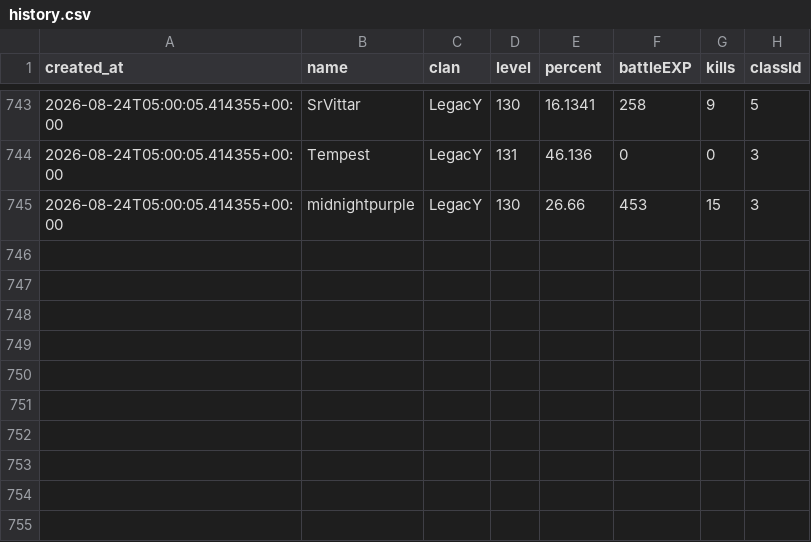
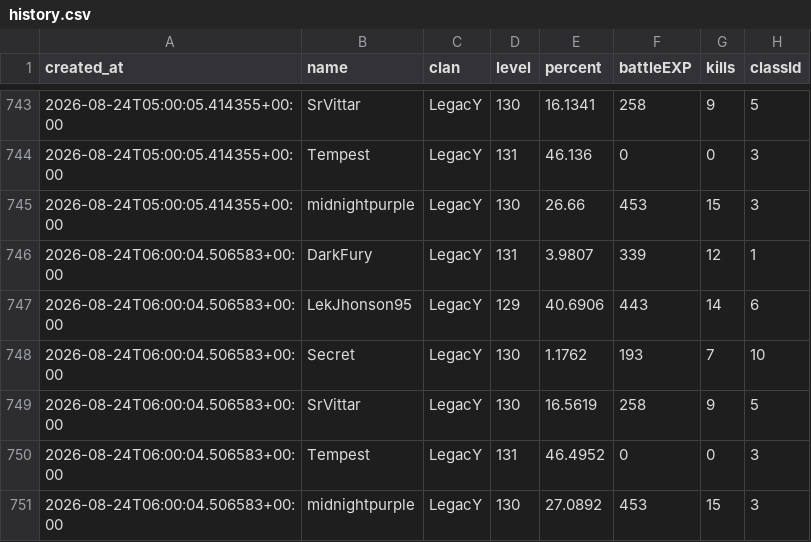
Before and after one commit to FlynMael/aorus-xp-tracker, a CSV file: data/history.csv, drawn as a sheet; only a part is shown, gaps mark what is left out.

```diff
--- a/data/history.csv
+++ b/data/history.csv
@@ -745 +745,7 @@ created_at,name,clan,level,percent,battleEXP,kills,classId
 2026-08-24T05:00:05.414355+00:00,midnightpurple,LegacY,130,26.66,453,15,3
+2026-08-24T06:00:04.506583+00:00,DarkFury,LegacY,131,3.9807,339,12,1
+2026-08-24T06:00:04.506583+00:00,LekJhonson95,LegacY,129,40.6906,443,14,6
+2026-08-24T06:00:04.506583+00:00,Secret,LegacY,130,1.1762,193,7,10
+2026-08-24T06:00:04.506583+00:00,SrVittar,LegacY,130,16.5619,258,9,5
+2026-08-24T06:00:04.506583+00:00,Tempest,LegacY,131,46.4952,0,0,3
+2026-08-24T06:00:04.506583+00:00,midnightpurple,LegacY,130,27.0892,453,15,3
```
Also changed, not shown: data/history_grupo2.csv.
